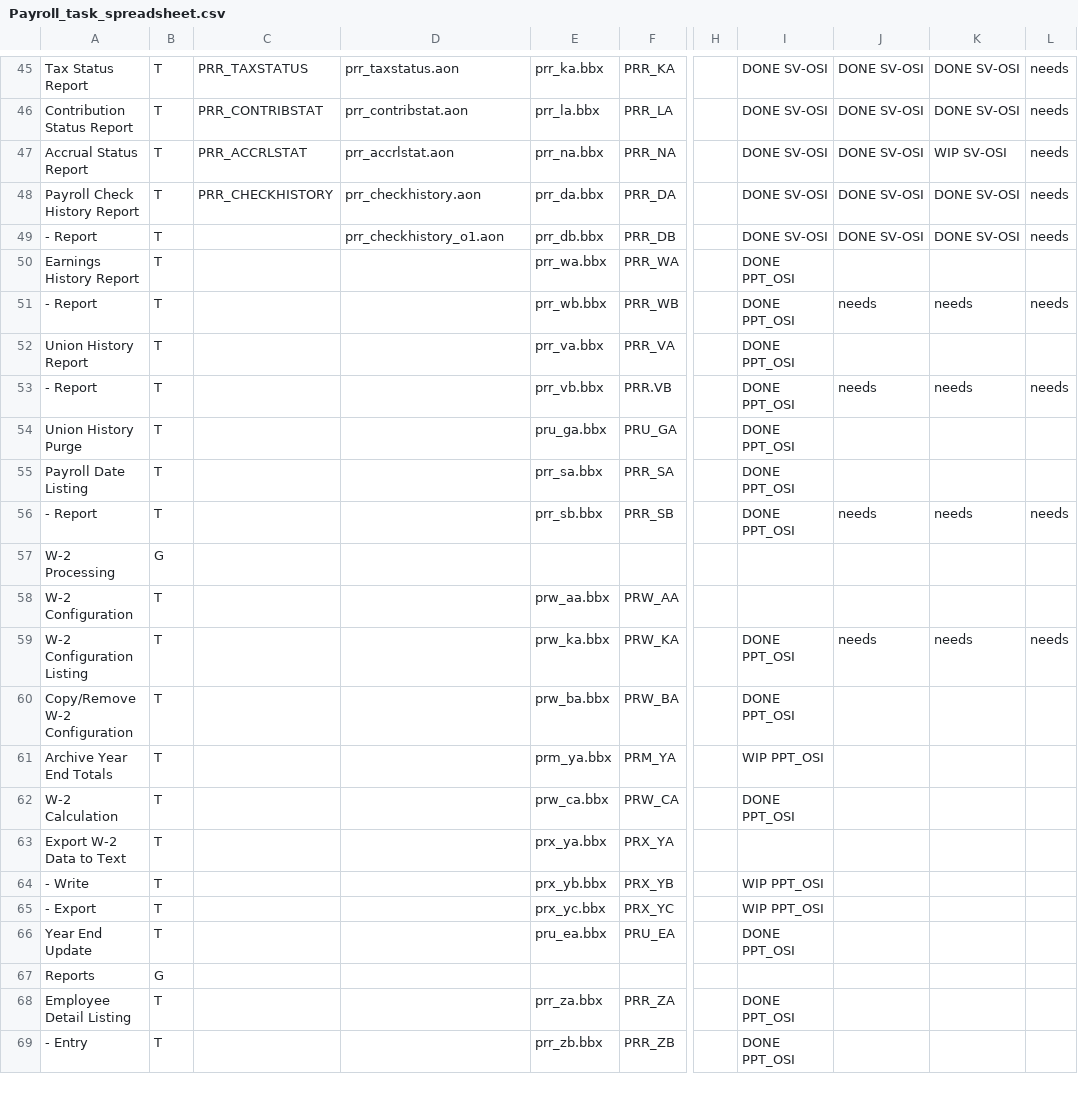
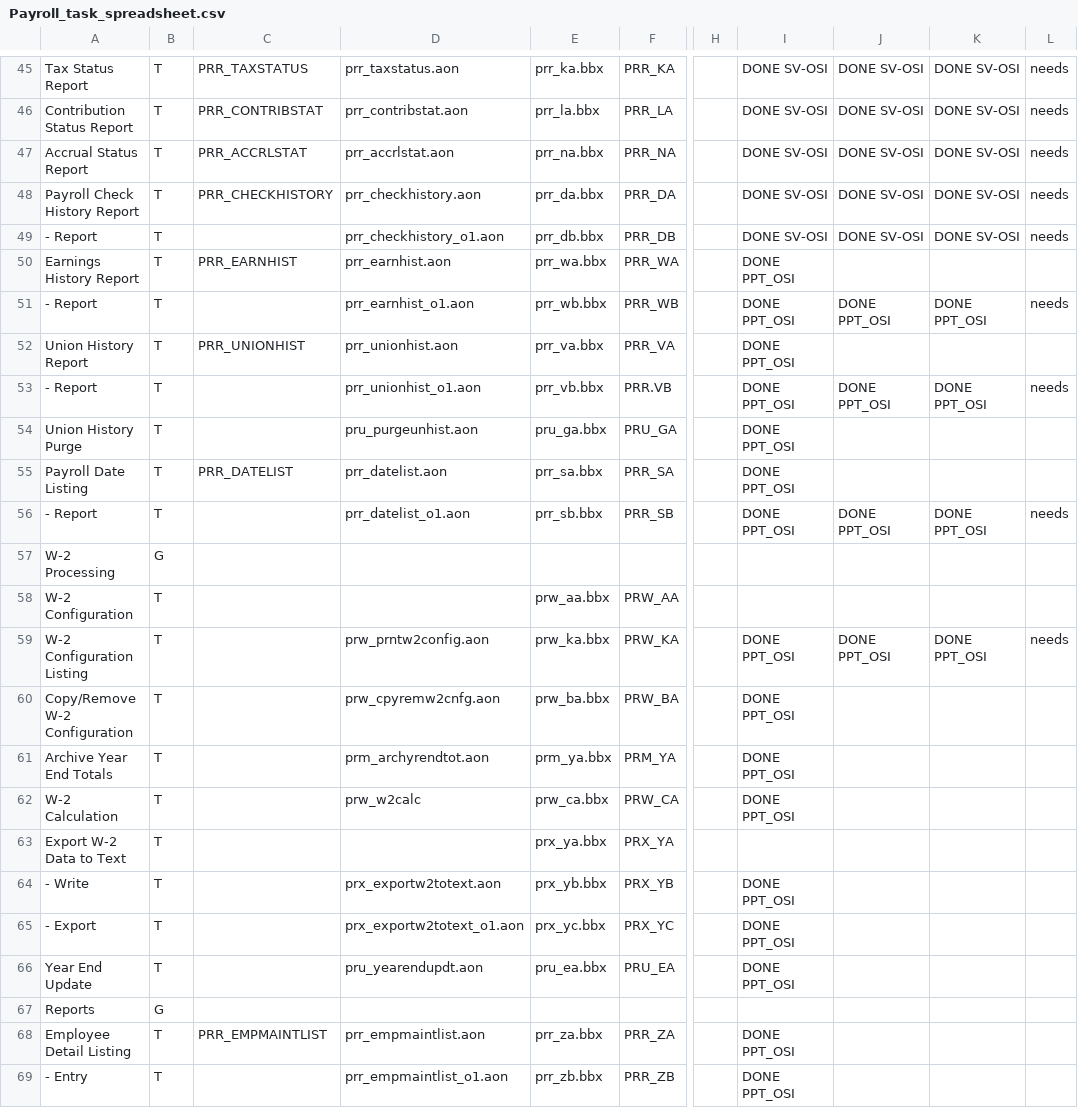
Before and after one commit to nmlynx/AddonSoftware, a CSV file: docs/Payroll_task_spreadsheet.csv, drawn as a sheet; only a part is shown, gaps mark what is left out; the diff covers the shown part only; the diff names each change by its address in the sheet, - before the commit and + after, or states it on an @@ line.

Commit message:
Commiting in ver.1.15 of Payroll Task Spreadsheet after updating the status of Payroll module programs.

```diff
--- a/docs/Payroll_task_spreadsheet.csv
+++ b/docs/Payroll_task_spreadsheet.csv
-K47: WIP SV-OSI
+K47: DONE SV-OSI
-C50: (empty)
+C50: PRR_EARNHIST
-D50: (empty)
+D50: prr_earnhist.aon
-D51: (empty)
+D51: prr_earnhist_o1.aon
-J51: needs
+J51: DONE PPT_OSI
-K51: needs
+K51: DONE PPT_OSI
-C52: (empty)
+C52: PRR_UNIONHIST
-D52: (empty)
+D52: prr_unionhist.aon
-D53: (empty)
+D53: prr_unionhist_o1.aon
-J53: needs
+J53: DONE PPT_OSI
-K53: needs
+K53: DONE PPT_OSI
-D54: (empty)
+D54: pru_purgeunhist.aon
-C55: (empty)
+C55: PRR_DATELIST
-D55: (empty)
+D55: prr_datelist.aon
-D56: (empty)
+D56: prr_datelist_o1.aon
-J56: needs
+J56: DONE PPT_OSI
-K56: needs
+K56: DONE PPT_OSI
-D59: (empty)
+D59: prw_prntw2config.aon
-J59: needs
+J59: DONE PPT_OSI
-K59: needs
+K59: DONE PPT_OSI
-D60: (empty)
+D60: prw_cpyremw2cnfg.aon
-D61: (empty)
+D61: prm_archyrendtot.aon
-I61: WIP PPT_OSI
+I61: DONE PPT_OSI
-D62: (empty)
+D62: prw_w2calc
-D64: (empty)
+D64: prx_exportw2totext.aon
-I64:I65: WIP PPT_OSI
+I64:I65: DONE PPT_OSI
-D65: (empty)
+D65: prx_exportw2totext_o1.aon
-D66: (empty)
+D66: pru_yearendupdt.aon
-C68: (empty)
+C68: PRR_EMPMAINTLIST
-D68: (empty)
+D68: prr_empmaintlist.aon
-D69: (empty)
+D69: prr_empmaintlist_o1.aon
```
Also changed, not shown: 4 edited cells elsewhere in this file.
